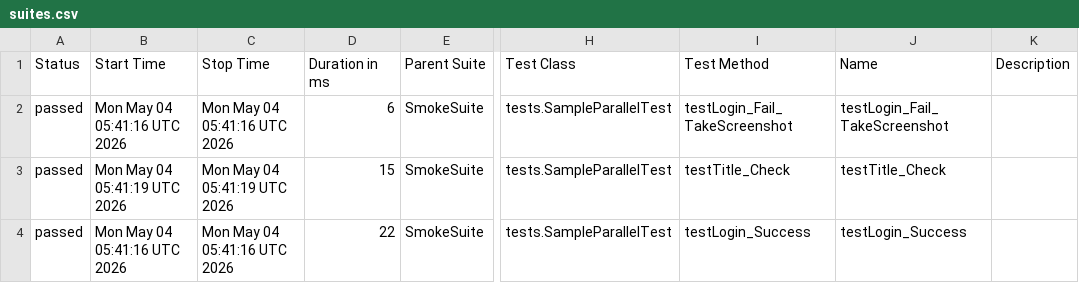
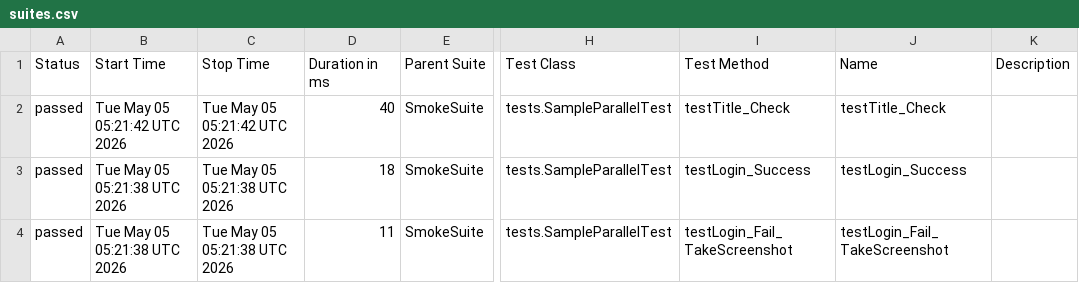
Before and after one commit to phuonghoang123456/lab11THEEND, a CSV file: data/suites.csv, drawn as a sheet; only a part is shown, gaps mark what is left out; the diff names each change by its address in the sheet, - before the commit and + after, or states it on an @@ line.

```diff
--- a/data/suites.csv
+++ b/data/suites.csv
-B2 (Start Time): Mon May 04 05:41:16 UTC 2026
+B2 (Start Time): Tue May 05 05:21:42 UTC 2026
-C2 (Stop Time): Mon May 04 05:41:16 UTC 2026
+C2 (Stop Time): Tue May 05 05:21:42 UTC 2026
-D2 (Duration in ms): 6
+D2 (Duration in ms): 40
-I2 (Test Method): testLogin_Fail_TakeScreenshot
+I2 (Test Method): testTitle_Check
-J2 (Name): testLogin_Fail_TakeScreenshot
+J2 (Name): testTitle_Check
-B3 (Start Time): Mon May 04 05:41:19 UTC 2026
+B3 (Start Time): Tue May 05 05:21:38 UTC 2026
-C3 (Stop Time): Mon May 04 05:41:19 UTC 2026
+C3 (Stop Time): Tue May 05 05:21:38 UTC 2026
-D3 (Duration in ms): 15
+D3 (Duration in ms): 18
-I3 (Test Method): testTitle_Check
+I3 (Test Method): testLogin_Success
-J3 (Name): testTitle_Check
+J3 (Name): testLogin_Success
-B4 (Start Time): Mon May 04 05:41:16 UTC 2026
+B4 (Start Time): Tue May 05 05:21:38 UTC 2026
-C4 (Stop Time): Mon May 04 05:41:16 UTC 2026
+C4 (Stop Time): Tue May 05 05:21:38 UTC 2026
-D4 (Duration in ms): 22
+D4 (Duration in ms): 11
-I4 (Test Method): testLogin_Success
+I4 (Test Method): testLogin_Fail_TakeScreenshot
-J4 (Name): testLogin_Success
+J4 (Name): testLogin_Fail_TakeScreenshot
```
Also changed, not shown: 27 other files.
